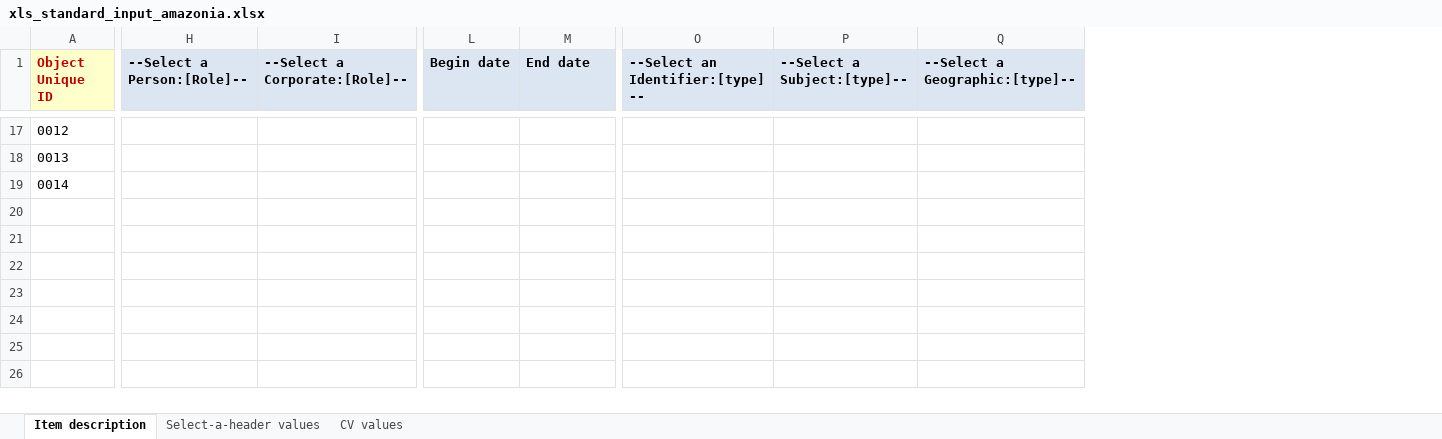
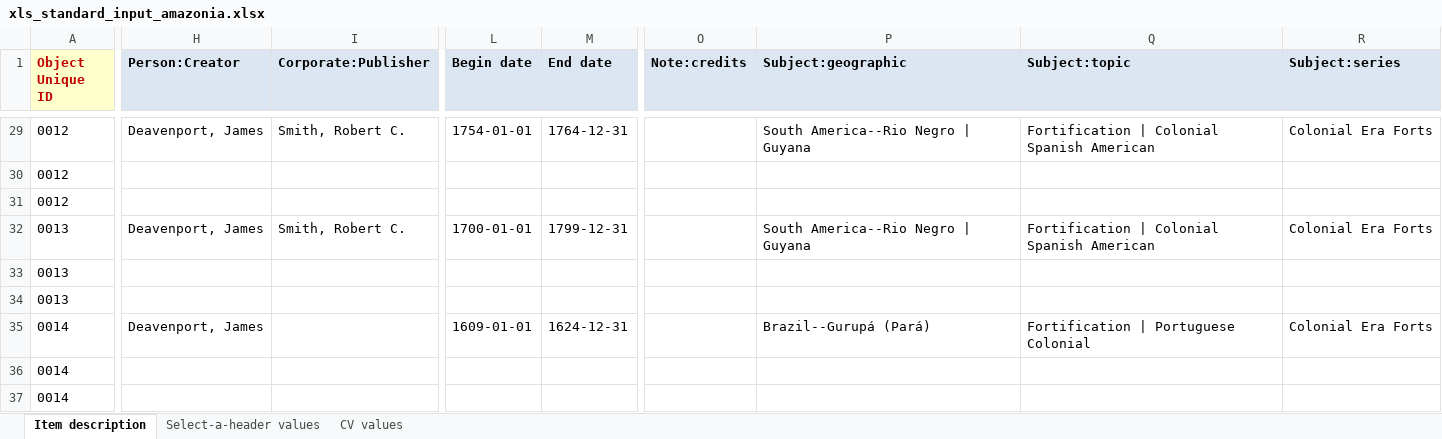
Before and after one commit to remerjohnson/historical-domm, an Excel workbook: amazonia/OLR/xls_standard_input_amazonia.xlsx, sheet Item description, drawn as a sheet; only a part is shown, gaps mark what is left out; values as stored, in another font and other column widths than the file's, no borders; conditional formats not drawn; removed rows and columns are numbered as before the commit, all else as after; rows hold the shown columns only; the diff covers the shown part only; the diff names each change by its address in the sheet, - before the commit and + after, or states it on an @@ line.

Commit message:
Tentatively completed wrangling for OLR using Subject:series to organize things

```diff
--- a/amazonia/OLR/xls_standard_input_amazonia.xlsx (sheet Item description)
+++ b/amazonia/OLR/xls_standard_input_amazonia.xlsx (sheet Item description)
-column H (--Select a Person:[Role]--), empty
-column I (--Select a Corporate:[Role]--), empty
+column H (Person:Creator), row 29: Deavenport, James; row 32: Deavenport, James; row 35: Deavenport, James
+column I (Corporate:Publisher), row 29: Smith, Robert C.; row 32: Smith, Robert C.
-column O (--Select an Identifier:[type] --), empty
-column P (--Select a Subject:[type]--), empty
-column Q (--Select a Geographic:[type]--), empty
+column O (Note:credits), empty
+column P (Subject:geographic), row 29: South America--Rio Negro | Guyana; row 32: South America--Rio Negro | Guyana; row 35: Brazil--Gurupá (Pará)
+column Q (Subject:topic), row 29: Fortification | Colonial Spanish American; row 32: Fortification | Colonial Spanish American; row 35: Fortification | Portuguese Colonial
+column R (Subject:series), row 29: Colonial Era Forts; row 32: Colonial Era Forts; row 35: Colonial Era Forts
-L29 (Begin date): (empty)
+L29 (Begin date): 1754-01-01
-M29 (End date): (empty)
+M29 (End date): 1764-12-31
+row 30: 0012
+row 31: 0012
-L32 (Begin date): (empty)
+L32 (Begin date): 1700-01-01
-M32 (End date): (empty)
+M32 (End date): 1799-12-31
+row 33: 0013
+row 34: 0013
-L35 (Begin date): (empty)
+L35 (Begin date): 1609-01-01
-M35 (End date): (empty)
+M35 (End date): 1624-12-31
+row 36: 0014
+row 37: 0014
```
Also changed, not shown: 12 added rows, 35 edited cells and cell formats elsewhere in this sheet.
